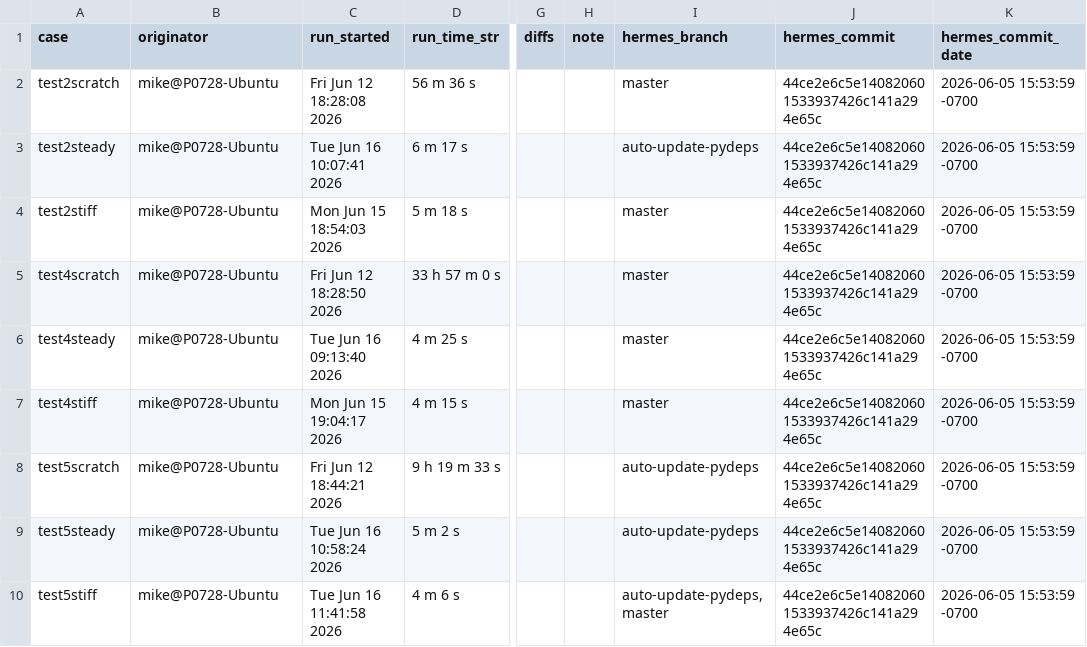
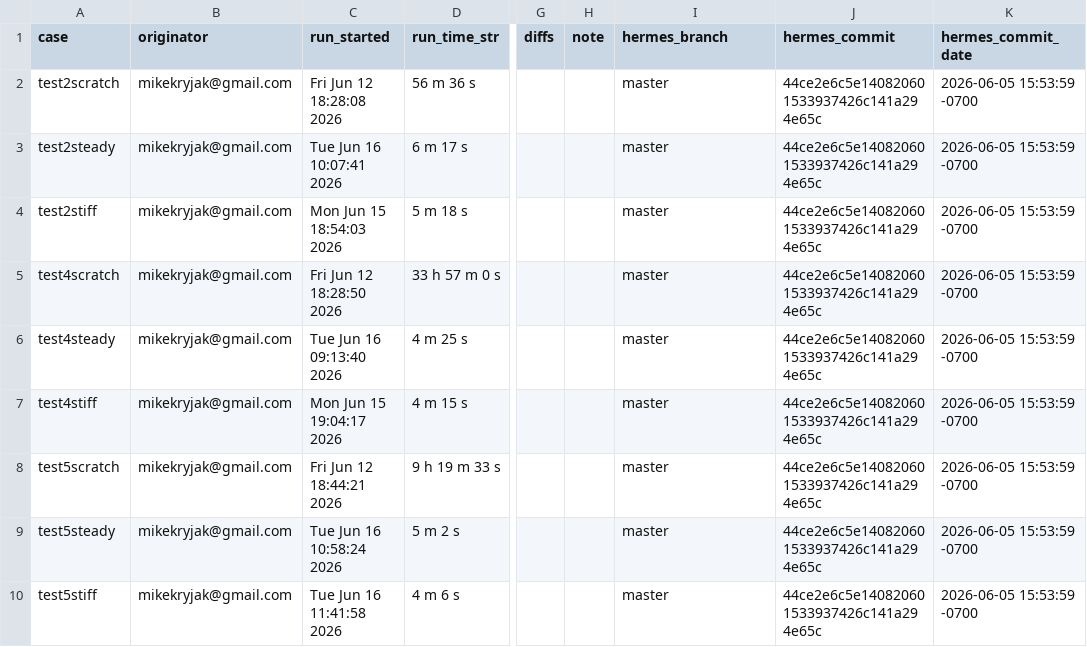
Before and after one commit to mikekryjak/hermes-perftest, a CSV file: run_records.csv, drawn as a sheet; only a part is shown, gaps mark what is left out; the diff names each change by its address in the sheet, - before the commit and + after, or states it on an @@ line.

Commit message:
Fix run_records

```diff
--- a/run_records.csv
+++ b/run_records.csv
-B2:B10 (originator): mike@P0728-Ubuntu
+B2:B10 (originator): mikekryjak@gmail.com
-I3 (hermes_branch): auto-update-pydeps
+I3 (hermes_branch): master
-I8:I9 (hermes_branch): auto-update-pydeps
+I8:I9 (hermes_branch): master
-I10 (hermes_branch): auto-update-pydeps, master
+I10 (hermes_branch): master
```
